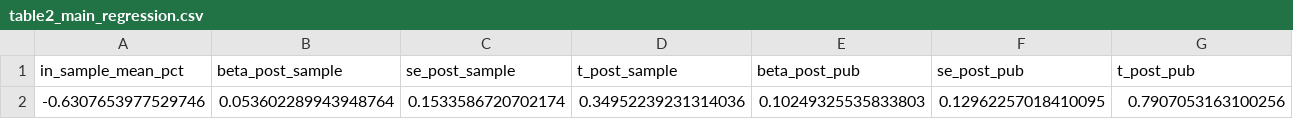
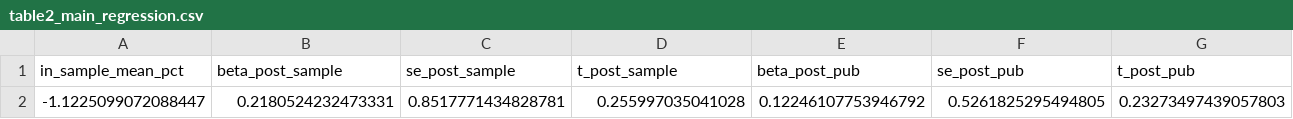
Before and after one commit to Gabriel-reina/Financial-Modeling-and-Database-Assignment, a CSV file: output/table2_main_regression.csv, drawn as a sheet; only a part is shown; removed rows and columns are numbered as before the commit, all else as after; rows hold the shown columns only; the diff names each change by its address in the sheet, - before the commit and + after, or states it on an @@ line.

```diff
--- a/output/table2_main_regression.csv
+++ b/output/table2_main_regression.csv
-row 2: -0.6307653977529746 | 0.053602289943948764 | 0.1533586720702174 | 0.34952239231314036 | 0.10249325535833803 | 0.12962257018410095 | 0.7907053163100256
+row 2: -1.1225099072088447 | 0.2180524232473331 | 0.8517771434828781 | 0.255997035041028 | 0.12246107753946792 | 0.5261825295494805 | 0.23273497439057803
```
Also changed, not shown: output/table1_summary_statistics.csv, 12 other files.
